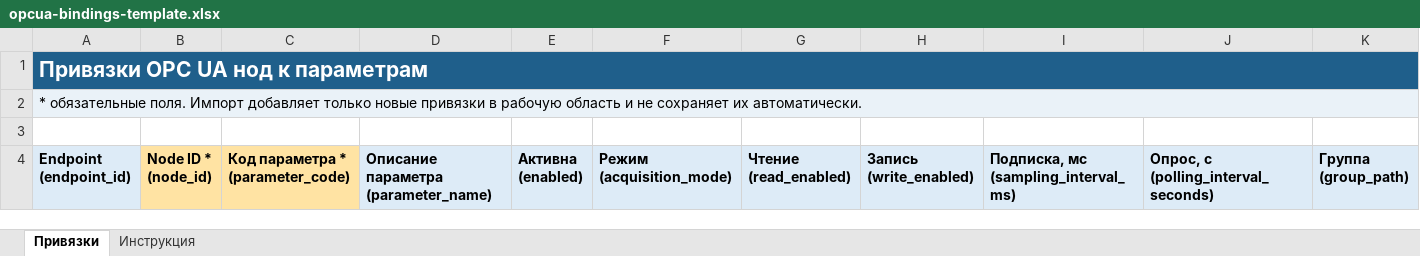
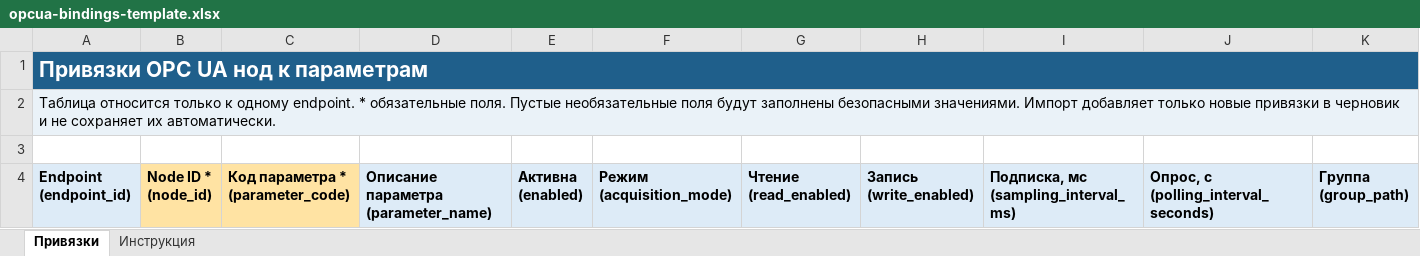
Before and after one commit to katesvist/opc-dashboard, an Excel workbook: app/static/opcua-bindings-template.xlsx, sheet Привязки, drawn as a sheet; only a part is shown; values as stored, in another font and other column widths than the file's, no borders; table styles not drawn; the diff covers the shown part only; the diff names each change by its address in the sheet, - before the commit and + after, or states it on an @@ line.

```diff
--- a/app/static/opcua-bindings-template.xlsx (sheet Привязки)
+++ b/app/static/opcua-bindings-template.xlsx (sheet Привязки)
-B1:K1 fill: #1F5F8B
+B1:K1 fill: none
-A2: * обязательные поля. Импорт добавляет только новые привязки в рабочую область и не…
+A2: Таблица относится только к одному endpoint. * обязательные поля. Пустые необязательные поля будут заполнены безопасными значениями. Импорт добавляет только новые привязки в черновик и не…
-B2:K2 fill: #EAF2F8
+B2:K2 fill: none
```
Also changed, not shown: cell formats elsewhere in this sheet, sheet Инструкция, 7 other files.
